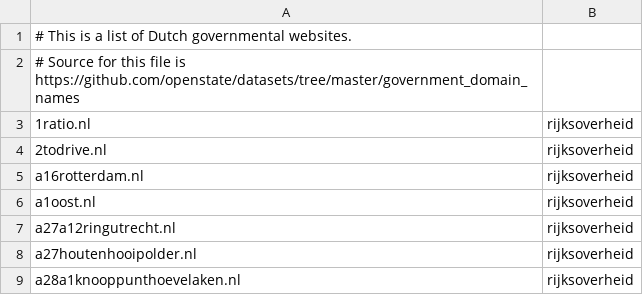
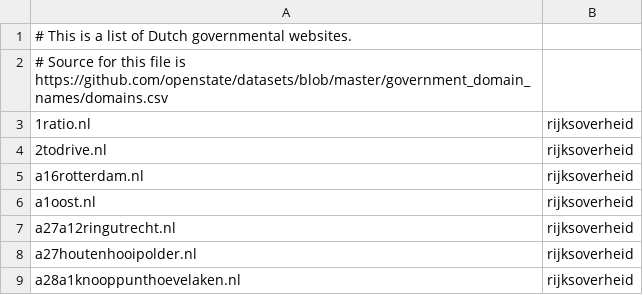
Before and after one commit to Zarcolio/sitedorks, a CSV file: csv/sitedorks-nl-gov.csv, drawn as a sheet; only a part is shown.

Commit message:
Update sitedorks-nl-gov.csv

```diff
--- a/csv/sitedorks-nl-gov.csv
+++ b/csv/sitedorks-nl-gov.csv
@@ -1,3 +1,3 @@
 # This is a list of Dutch governmental websites.
-# Source for this file is https://github.com/openstate/datasets/tree/master/government_domain_names
+# Source for this file is https://github.com/openstate/datasets/blob/master/government_domain_names/domains.csv
 1ratio.nl,rijksoverheid
```
